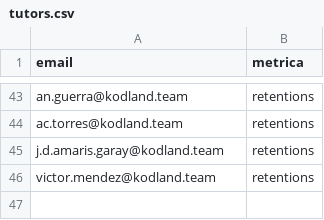
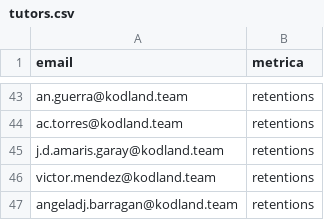
Before and after one commit to Camubermu/Matrix-Project, a CSV file: tutors.csv, drawn as a sheet; only a part is shown, gaps mark what is left out; the diff names each change by its address in the sheet, - before the commit and + after, or states it on an @@ line.

```diff
--- a/tutors.csv
+++ b/tutors.csv
+row 47: angeladj.barragan@kodland.team | retentions
```
Also changed, not shown: 1 other file.
